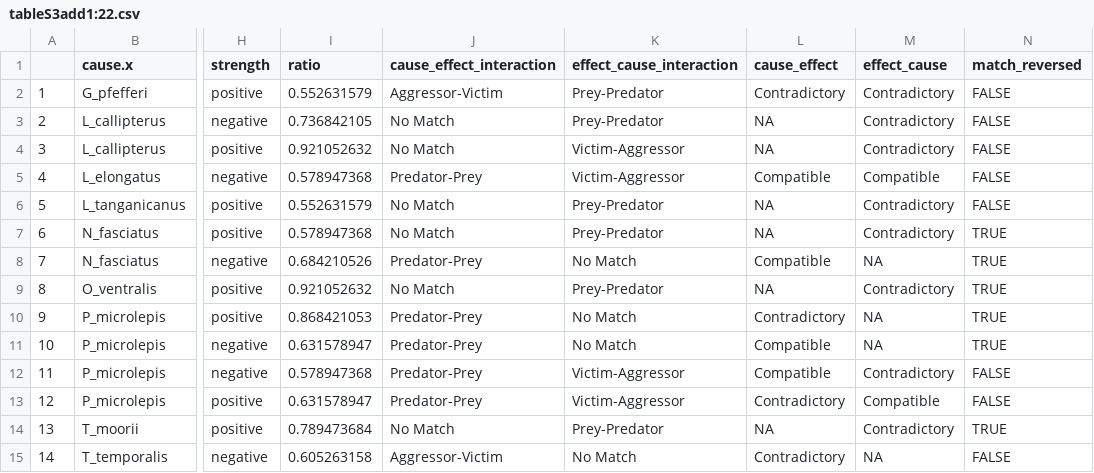
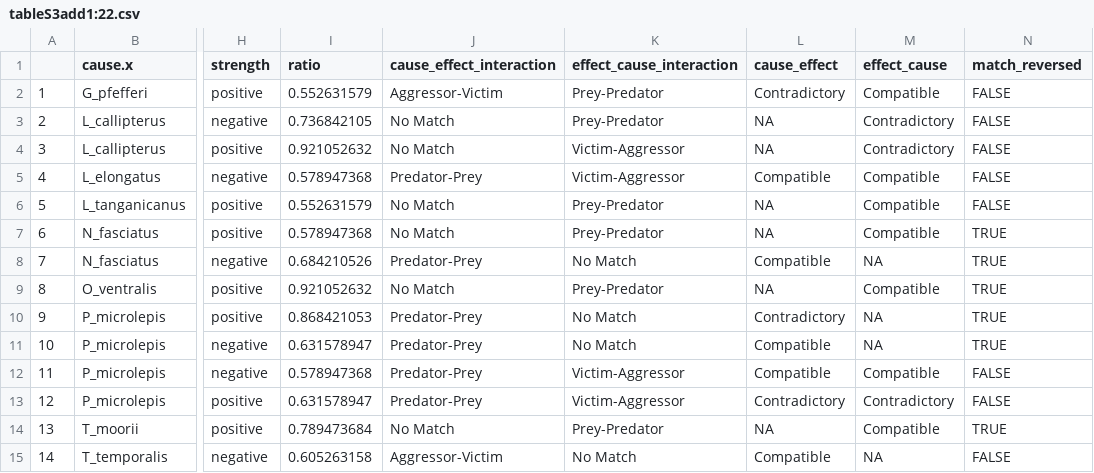
Before and after one commit to TKawaseScript/complex-interaction, a CSV file: 清書済/tableS3add1:22.csv, drawn as a sheet; only a part is shown, gaps mark what is left out; the diff names each change by its address in the sheet, - before the commit and + after, or states it on an @@ line.

Commit message:
fix: Fig4用の列を追加したTableS3を作成

```diff
--- a/清書済/tableS3add1:22.csv
+++ b/清書済/tableS3add1:22.csv
-M2 (effect_cause): Contradictory
+M2 (effect_cause): Compatible
-M6:M7 (effect_cause): Contradictory
+M6:M7 (effect_cause): Compatible
-M9 (effect_cause): Contradictory
+M9 (effect_cause): Compatible
-M12 (effect_cause): Contradictory
+M12 (effect_cause): Compatible
-M13 (effect_cause): Compatible
+M13 (effect_cause): Contradictory
-M14 (effect_cause): Contradictory
+M14 (effect_cause): Compatible
-L15 (cause_effect): Contradictory
+L15 (cause_effect): Compatible
```
